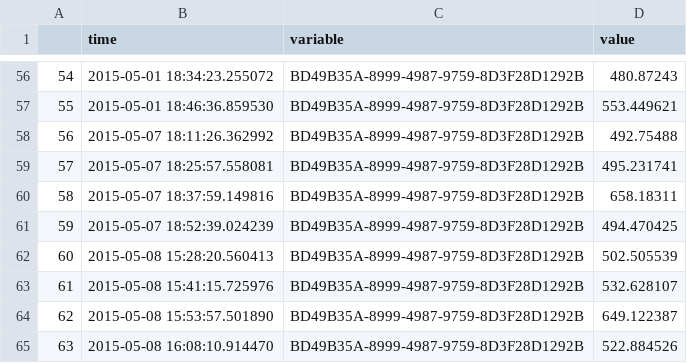
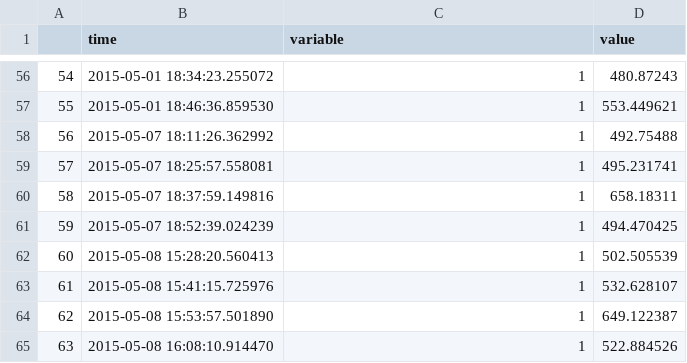
Before and after one commit to cpmpercussion/MetatoneClassifier, a CSV file: analysis/performance_lengths.csv, drawn as a sheet; only a part is shown, gaps mark what is left out; the diff covers the shown part only.

```diff
--- a/analysis/performance_lengths.csv
+++ b/analysis/performance_lengths.csv
@@ -56,10 +56,10 @@
-54,2015-05-01 18:34:23.255072,BD49B35A-8999-4987-9759-8D3F28D1292B,480.87243
-55,2015-05-01 18:46:36.859530,BD49B35A-8999-4987-9759-8D3F28D1292B,553.449621
-56,2015-05-07 18:11:26.362992,BD49B35A-8999-4987-9759-8D3F28D1292B,492.75488
-57,2015-05-07 18:25:57.558081,BD49B35A-8999-4987-9759-8D3F28D1292B,495.231741
-58,2015-05-07 18:37:59.149816,BD49B35A-8999-4987-9759-8D3F28D1292B,658.18311
-59,2015-05-07 18:52:39.024239,BD49B35A-8999-4987-9759-8D3F28D1292B,494.470425
-60,2015-05-08 15:28:20.560413,BD49B35A-8999-4987-9759-8D3F28D1292B,502.505539
-61,2015-05-08 15:41:15.725976,BD49B35A-8999-4987-9759-8D3F28D1292B,532.628107
-62,2015-05-08 15:53:57.501890,BD49B35A-8999-4987-9759-8D3F28D1292B,649.122387
-63,2015-05-08 16:08:10.914470,BD49B35A-8999-4987-9759-8D3F28D1292B,522.884526
+54,2015-05-01 18:34:23.255072,1,480.87243
+55,2015-05-01 18:46:36.859530,1,553.449621
+56,2015-05-07 18:11:26.362992,1,492.75488
+57,2015-05-07 18:25:57.558081,1,495.231741
+58,2015-05-07 18:37:59.149816,1,658.18311
+59,2015-05-07 18:52:39.024239,1,494.470425
+60,2015-05-08 15:28:20.560413,1,502.505539
+61,2015-05-08 15:41:15.725976,1,532.628107
+62,2015-05-08 15:53:57.501890,1,649.122387
+63,2015-05-08 16:08:10.914470,1,522.884526
```
Also changed, not shown: 54 edited cells elsewhere in this file.
